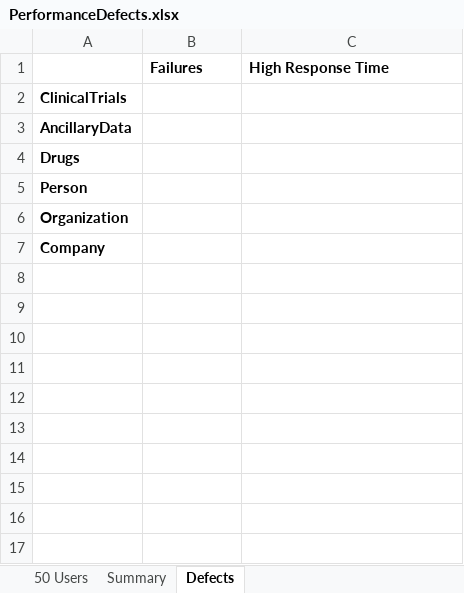
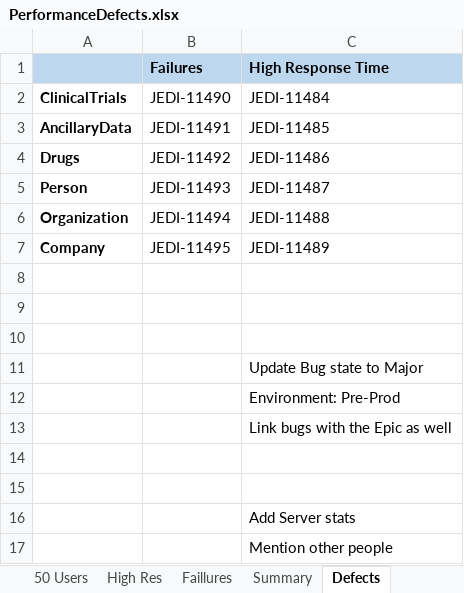
Before and after one commit to Anuranjan-Mahto/Reports, an Excel workbook: PerformanceDefects.xlsx, sheet Defects, drawn as a sheet; values as stored, in another font and other column widths than the file's, no borders; the diff names each change by its address in the sheet, - before the commit and + after, or states it on an @@ line.

```diff
--- a/PerformanceDefects.xlsx (sheet Defects)
+++ b/PerformanceDefects.xlsx (sheet Defects)
+sheet tab: High Res
+sheet tab: Faillures
-A1:C1 fill: none
+A1:C1 fill: #BDD7EE
-B2 (Failures): (empty)
+B2 (Failures): JEDI-11490
-C2 (High Response Time): (empty)
+C2 (High Response Time): JEDI-11484
-B3 (Failures): (empty)
+B3 (Failures): JEDI-11491
-C3 (High Response Time): (empty)
+C3 (High Response Time): JEDI-11485
-B4 (Failures): (empty)
+B4 (Failures): JEDI-11492
-C4 (High Response Time): (empty)
+C4 (High Response Time): JEDI-11486
-B5 (Failures): (empty)
+B5 (Failures): JEDI-11493
-C5 (High Response Time): (empty)
+C5 (High Response Time): JEDI-11487
-B6 (Failures): (empty)
+B6 (Failures): JEDI-11494
-C6 (High Response Time): (empty)
+C6 (High Response Time): JEDI-11488
-B7 (Failures): (empty)
+B7 (Failures): JEDI-11495
-C7 (High Response Time): (empty)
+C7 (High Response Time): JEDI-11489
+row 8: (empty)
+row 9: (empty)
+row 10: (empty)
+row 11:  |  | Update Bug state to Major
+row 12:  |  | Environment: Pre-Prod
+row 13:  |  | Link bugs with the Epic as well
+row 14: (empty)
+row 15: (empty)
+row 16:  |  | Add Server stats
+row 17:  |  | Mention other people
```
Also changed, not shown: sheet 50 Users.
